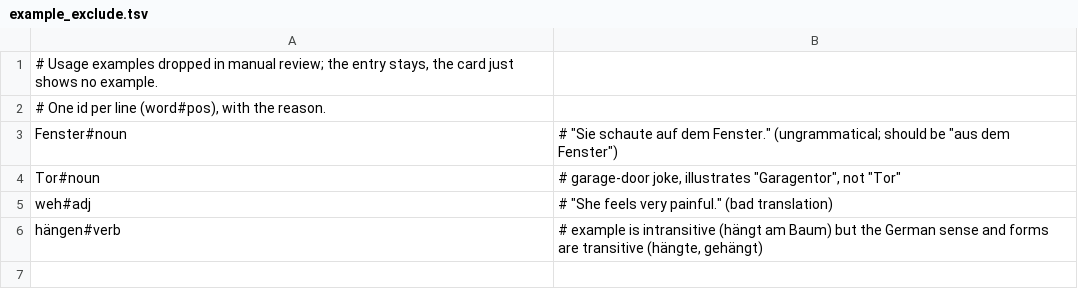
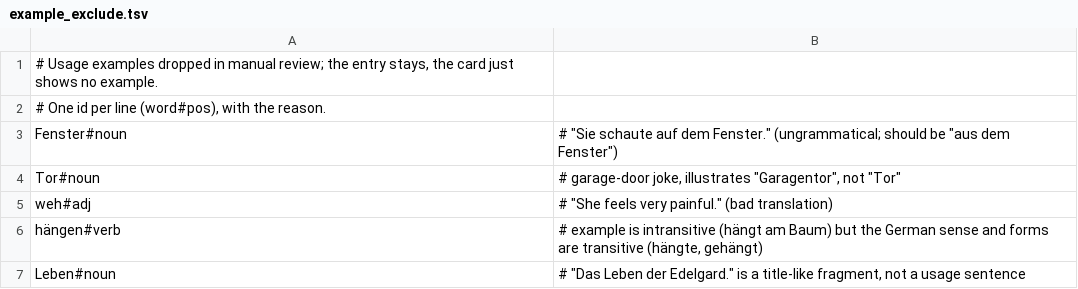
Before and after one commit to markuskreitzer/wortschatz, a TSV file: data-build/example_exclude.tsv, drawn as a sheet; the diff names each change by its address in the sheet, - before the commit and + after, or states it on an @@ line.

Commit message:
Fix Codex review findings: sense-true examples, aux/reflexive, robust deck state, shared timing
- Examples: match the sense whose own head gloss names the displayed English word, skip
  form-of senses, require the chosen German sense's valency, and drop examples built with an
  auxiliary the card does not show. Better none than a mismatch (374 -> 347 examples).
- Verbs: transitive/reflexive chosen sense keeps only "haben" (heilen, ziehen, brechen,
  passieren); reflexive detection from the chosen sense (entspannen). Two auxiliaries
  remain only for true doubles (stehen, sitzen, liegen, schwimmen, schießen, treten).
- Engine: restored deck state is validated in full (sizes, bounds, permutation, recent list)
  and falls back to a fresh shuffle; every C entry point is wrapped in catch_unwind
  (release profile now panic=unwind); validate rejects plural-only nouns with a gender or
  der/das article. Tests for both.
- Timing: core/timing.js is the one spec for the browser and the saver. The browser now
  matches the saver: exit at 32.39 s, next card at 34.6 s (was 34.6 s / 36.81 s).
- Saver: the card bitmap cache is keyed on the backing scale and re-rendered on
  viewDidChangeBackingProperties (Retina <-> non-Retina moves).

```diff
--- a/data-build/example_exclude.tsv
+++ b/data-build/example_exclude.tsv
+row 7: Leben#noun | # "Das Leben der Edelgard." is a title-like fragment, not a usage sentence
```
Also changed, not shown: 14 other files.
